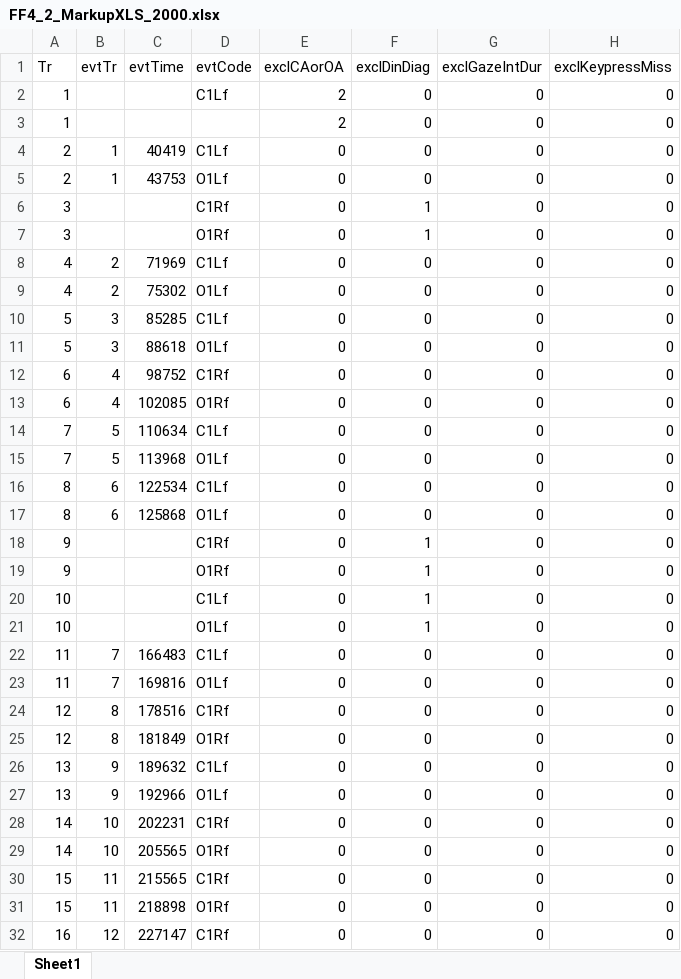
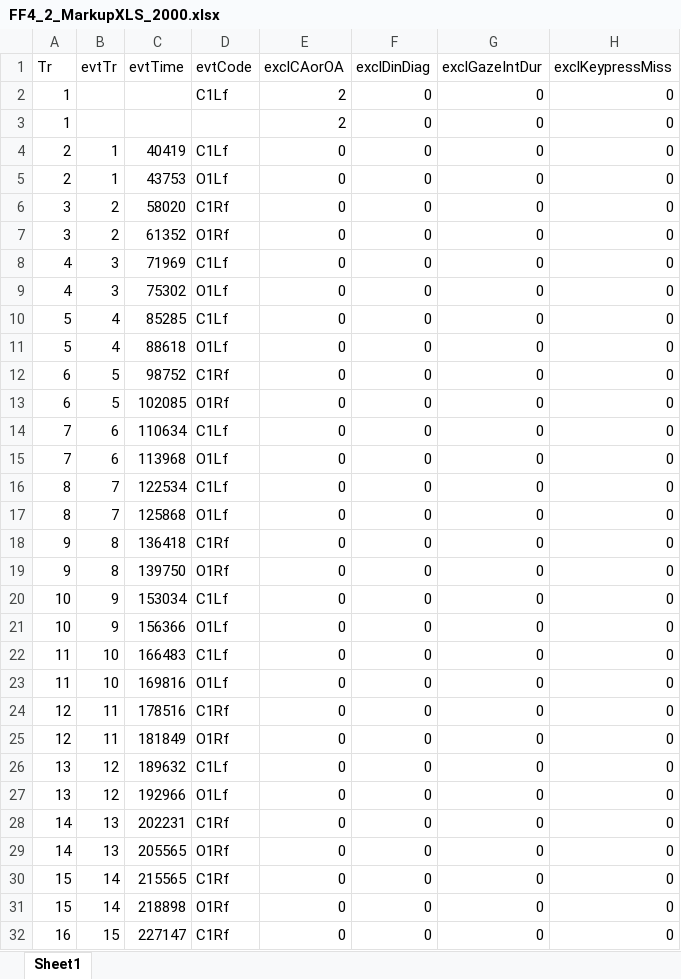
Before and after one commit to nganea/FlickerFaces4, an Excel workbook: FlickerFaces.data/FF4_2/FF4_2_MarkupXLS_2000.xlsx, sheet Sheet1, drawn as a sheet; only a part is shown; values as stored, in another font and other column widths than the file's, no borders; the diff covers the shown part only; the diff names each change by its address in the sheet, - before the commit and + after, or states it on an @@ line.

Commit message:
data

```diff
--- a/FlickerFaces.data/FF4_2/FF4_2_MarkupXLS_2000.xlsx (sheet Sheet1)
+++ b/FlickerFaces.data/FF4_2/FF4_2_MarkupXLS_2000.xlsx (sheet Sheet1)
-B6:B7 (evtTr): (empty)
+B6:B7 (evtTr): 2
-C6 (evtTime): (empty)
+C6 (evtTime): 58020
-F6:F7 (exclDinDiag): 1
+F6:F7 (exclDinDiag): 0
-C7 (evtTime): (empty)
+C7 (evtTime): 61352
-B8:B9 (evtTr): 2
+B8:B9 (evtTr): 3
-B10:B11 (evtTr): 3
+B10:B11 (evtTr): 4
-B12:B13 (evtTr): 4
+B12:B13 (evtTr): 5
-B14:B15 (evtTr): 5
+B14:B15 (evtTr): 6
-B16:B17 (evtTr): 6
+B16:B17 (evtTr): 7
-B18:B19 (evtTr): (empty)
+B18:B19 (evtTr): 8
-C18 (evtTime): (empty)
+C18 (evtTime): 136418
-F18:F21 (exclDinDiag): 1
+F18:F21 (exclDinDiag): 0
-C19 (evtTime): (empty)
+C19 (evtTime): 139750
-B20:B21 (evtTr): (empty)
+B20:B21 (evtTr): 9
-C20 (evtTime): (empty)
+C20 (evtTime): 153034
-C21 (evtTime): (empty)
+C21 (evtTime): 156366
-B22:B23 (evtTr): 7
+B22:B23 (evtTr): 10
-B24:B25 (evtTr): 8
+B24:B25 (evtTr): 11
-B26:B27 (evtTr): 9
+B26:B27 (evtTr): 12
-B28:B29 (evtTr): 10
+B28:B29 (evtTr): 13
-B30:B31 (evtTr): 11
+B30:B31 (evtTr): 14
-B32 (evtTr): 12
+B32 (evtTr): 15
```
Also changed, not shown: 55 edited cells elsewhere in this sheet, FlickerFaces.data/FF4_3/FF4_3_MarkupXLS_2000.xlsx, FlickerFaces.data/FF4_4/FF4_4_MarkupXLS_2000.xlsx, 13 other files.
